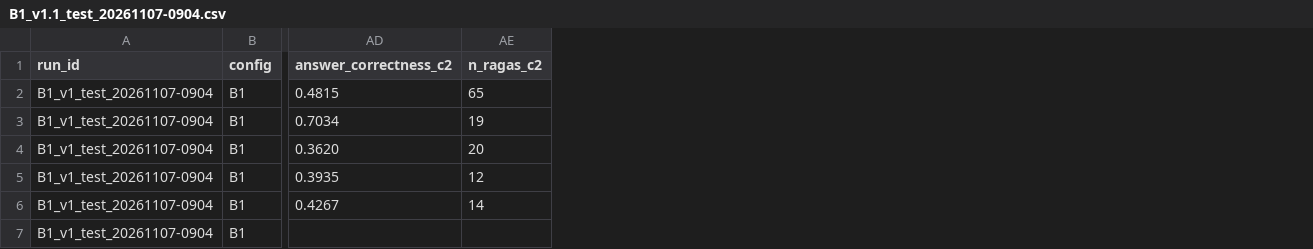
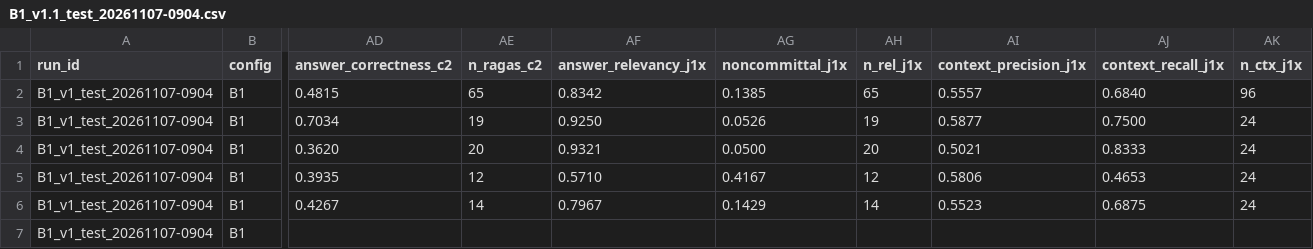
Before and after one commit to daisyngocha/bv-rag, a CSV file: results/B1_v1.1_test_20261107-0904.csv, drawn as a sheet; only a part is shown, gaps mark what is left out; the diff names each change by its address in the sheet, - before the commit and + after, or states it on an @@ line.

```diff
--- a/results/B1_v1.1_test_20261107-0904.csv
+++ b/results/B1_v1.1_test_20261107-0904.csv
+column AF (answer_relevancy_j1x), rows 2-6: 0.8342 | 0.9250 | 0.9321 | 0.5710 | 0.7967
+column AG (noncommittal_j1x), rows 2-6: 0.1385 | 0.0526 | 0.0500 | 0.4167 | 0.1429
+column AH (n_rel_j1x), rows 2-6: 65 | 19 | 20 | 12 | 14
+column AI (context_precision_j1x), rows 2-6: 0.5557 | 0.5877 | 0.5021 | 0.5806 | 0.5523
+column AJ (context_recall_j1x), rows 2-6: 0.6840 | 0.7500 | 0.8333 | 0.4653 | 0.6875
+column AK (n_ctx_j1x), rows 2-6: 96 | 24 | 24 | 24 | 24
```
Also changed, not shown: results/B2_v1.1_test_20261107-0904.csv, results/B3_v1.1_test_20261107-1020.csv, 6 other files.
